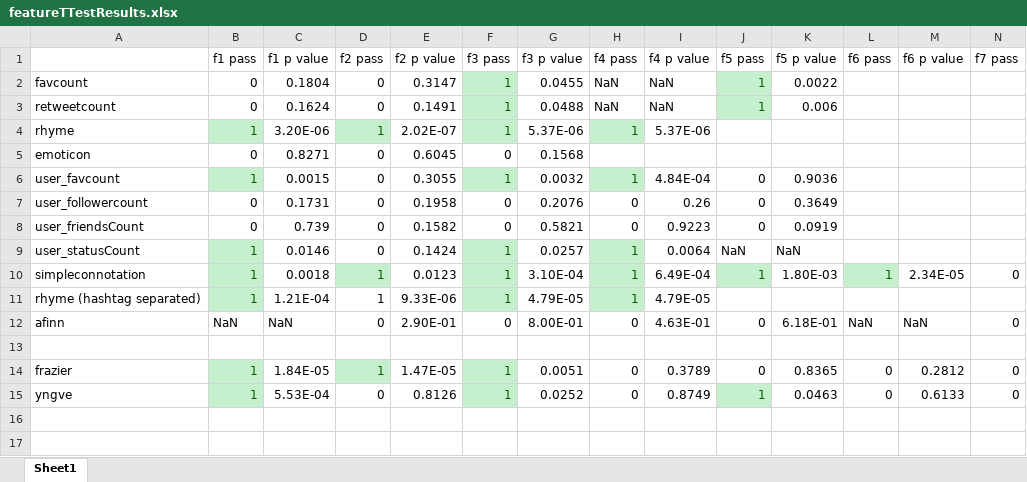
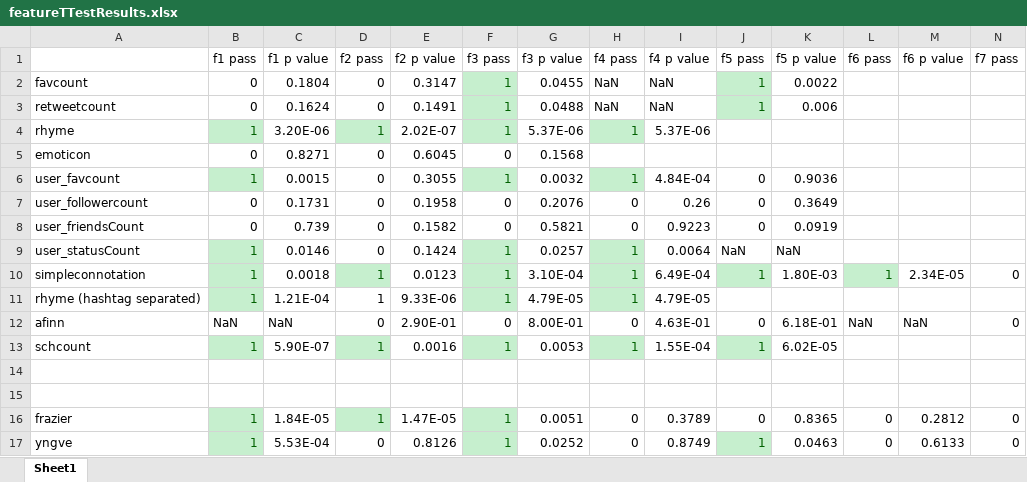
Before and after one commit to ssarkar2/schizophreniaThroughTweets, an Excel workbook: resultsDump/featureTTestResults.xlsx, sheet Sheet1, drawn as a sheet; only a part is shown; values as stored, in another font and other column widths than the file's, no borders; rows hold the shown columns only; the diff names each change by its address in the sheet, - before the commit and + after, or states it on an @@ line.

Commit message:
Adding sch related words graphs and results

```diff
--- a/resultsDump/featureTTestResults.xlsx (sheet Sheet1)
+++ b/resultsDump/featureTTestResults.xlsx (sheet Sheet1)
+row 13: schcount | 1 | 5.90E-07 | 1 | 0.0016 | 1 | 0.0053 | 1 | 1.55E-04 | 1 | 6.02E-05
+row 14: (empty)
```
Also changed, not shown: 7 other files.
